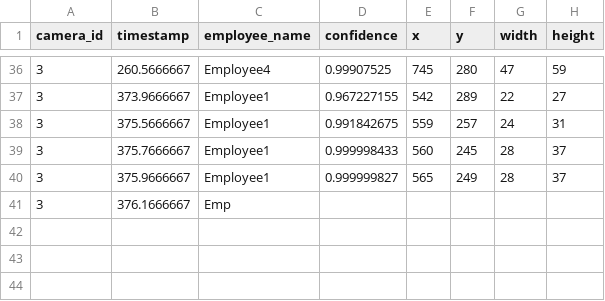
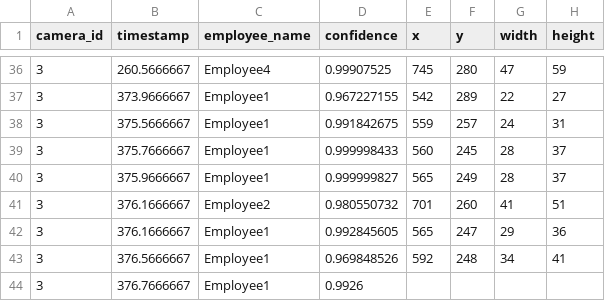
Before and after one commit to cinderellab/Vision-Based-Attendance-Tracker, a CSV file: Attendance_Logic_Module/test3.csv, drawn as a sheet; only a part is shown, gaps mark what is left out.

Commit message:
refix

```diff
--- a/Attendance_Logic_Module/test3.csv
+++ b/Attendance_Logic_Module/test3.csv
@@ -40,2 +40,5 @@ camera_id,timestamp,employee_name,confidence,x,y,width,height
 3,375.9666667,Employee1,0.999999827,565,249,28,37
-3,376.1666667,Emp
+3,376.1666667,Employee2,0.980550732,701,260,41,51
+3,376.1666667,Employee1,0.992845605,565,247,29,36
+3,376.5666667,Employee1,0.969848526,592,248,34,41
+3,376.7666667,Employee1,0.9926
```
